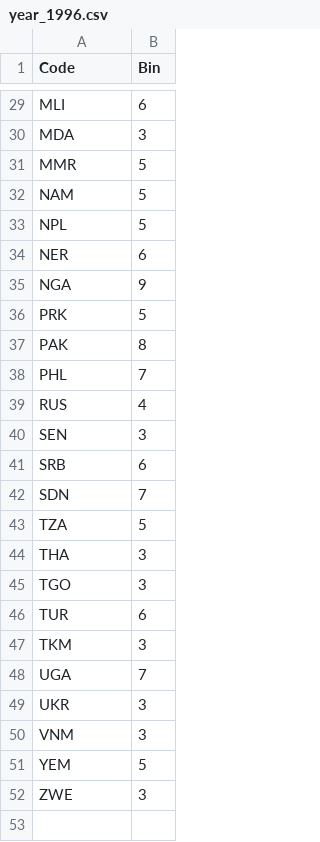
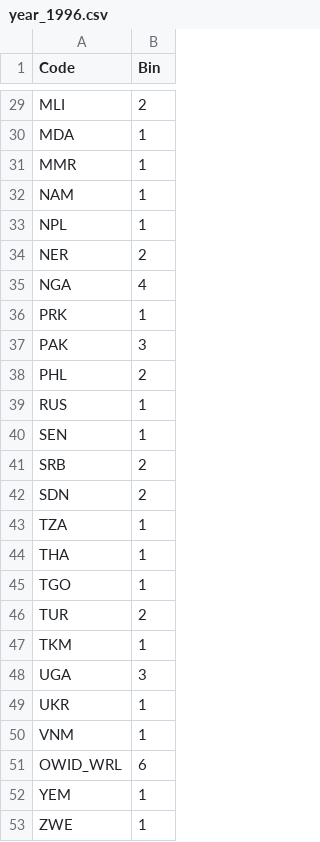
Before and after one commit to REM5-Studios/poliodatademo1, a CSV file: Data_Viz_Demo1/DataFiles/year_1996.csv, drawn as a sheet; only a part is shown, gaps mark what is left out; addresses are those after the commit; the diff covers the shown part only; the diff names each change by its address in the sheet, - before the commit and + after, or states it on an @@ line.

```diff
--- a/Data_Viz_Demo1/DataFiles/year_1996.csv
+++ b/Data_Viz_Demo1/DataFiles/year_1996.csv
-B29 (Bin): 6
+B29 (Bin): 2
-B30 (Bin): 3
+B30 (Bin): 1
-B31:B33 (Bin): 5
+B31:B33 (Bin): 1
-B34 (Bin): 6
+B34 (Bin): 2
-B35 (Bin): 9
+B35 (Bin): 4
-B36 (Bin): 5
+B36 (Bin): 1
-B37 (Bin): 8
+B37 (Bin): 3
-B38 (Bin): 7
+B38 (Bin): 2
-B39 (Bin): 4
+B39 (Bin): 1
-B40 (Bin): 3
+B40 (Bin): 1
-B41 (Bin): 6
+B41 (Bin): 2
-B42 (Bin): 7
+B42 (Bin): 2
-B43 (Bin): 5
+B43 (Bin): 1
-B44:B45 (Bin): 3
+B44:B45 (Bin): 1
-B46 (Bin): 6
+B46 (Bin): 2
-B47 (Bin): 3
+B47 (Bin): 1
-B48 (Bin): 7
+B48 (Bin): 3
-B49:B50 (Bin): 3
+B49:B50 (Bin): 1
+row 51: OWID_WRL | 6
-B52 (Bin): 5
+B52 (Bin): 1
-B53 (Bin): 3
+B53 (Bin): 1
```
Also changed, not shown: 27 edited cells elsewhere in this file, Data_Viz_Demo1/DataFiles/bins.csv, Data_Viz_Demo1/DataFiles/year_1991.csv, 46 other files.
